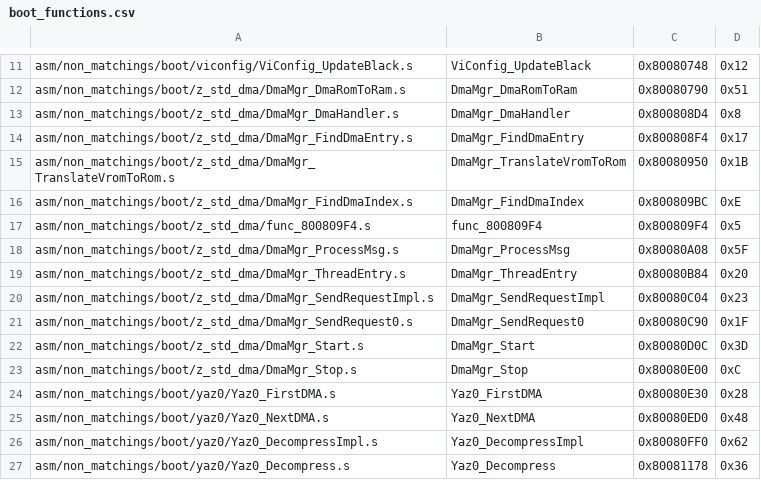
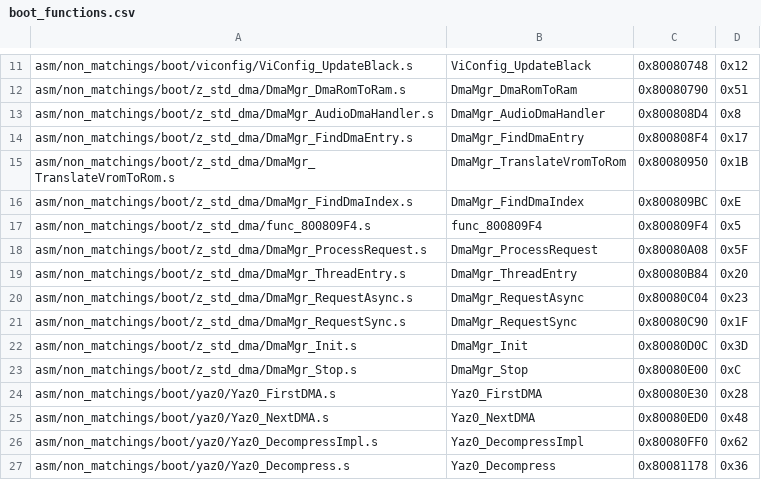
Before and after one commit to zeldaret/mm, a CSV file: tools/sizes/boot_functions.csv, drawn as a sheet; only a part is shown, gaps mark what is left out.

Commit message:
Dmadata Migration (#1526)
* Matching dmatable

* Generate NON_MATCHING dmadata

* Clean up dmamgr

* Format

* Ignore tools/buildtools/mkdmadata

* Warnings

* Use SYMS flag instead of segment name

* PR + more notes

* PR cleanups

```diff
--- a/tools/sizes/boot_functions.csv
+++ b/tools/sizes/boot_functions.csv
@@ -12,3 +12,3 @@ asm/non_matchings/boot/viconfig/ViConfig_UpdateBlack.s,ViConfig_UpdateBlack,0x80
 asm/non_matchings/boot/z_std_dma/DmaMgr_DmaRomToRam.s,DmaMgr_DmaRomToRam,0x80080790,0x51
-asm/non_matchings/boot/z_std_dma/DmaMgr_DmaHandler.s,DmaMgr_DmaHandler,0x800808D4,0x8
+asm/non_matchings/boot/z_std_dma/DmaMgr_AudioDmaHandler.s,DmaMgr_AudioDmaHandler,0x800808D4,0x8
 asm/non_matchings/boot/z_std_dma/DmaMgr_FindDmaEntry.s,DmaMgr_FindDmaEntry,0x800808F4,0x17
@@ -17,7 +17,7 @@ asm/non_matchings/boot/z_std_dma/DmaMgr_FindDmaIndex.s,DmaMgr_FindDmaIndex,0x800
 asm/non_matchings/boot/z_std_dma/func_800809F4.s,func_800809F4,0x800809F4,0x5
-asm/non_matchings/boot/z_std_dma/DmaMgr_ProcessMsg.s,DmaMgr_ProcessMsg,0x80080A08,0x5F
+asm/non_matchings/boot/z_std_dma/DmaMgr_ProcessRequest.s,DmaMgr_ProcessRequest,0x80080A08,0x5F
 asm/non_matchings/boot/z_std_dma/DmaMgr_ThreadEntry.s,DmaMgr_ThreadEntry,0x80080B84,0x20
-asm/non_matchings/boot/z_std_dma/DmaMgr_SendRequestImpl.s,DmaMgr_SendRequestImpl,0x80080C04,0x23
-asm/non_matchings/boot/z_std_dma/DmaMgr_SendRequest0.s,DmaMgr_SendRequest0,0x80080C90,0x1F
-asm/non_matchings/boot/z_std_dma/DmaMgr_Start.s,DmaMgr_Start,0x80080D0C,0x3D
+asm/non_matchings/boot/z_std_dma/DmaMgr_RequestAsync.s,DmaMgr_RequestAsync,0x80080C04,0x23
+asm/non_matchings/boot/z_std_dma/DmaMgr_RequestSync.s,DmaMgr_RequestSync,0x80080C90,0x1F
+asm/non_matchings/boot/z_std_dma/DmaMgr_Init.s,DmaMgr_Init,0x80080D0C,0x3D
 asm/non_matchings/boot/z_std_dma/DmaMgr_Stop.s,DmaMgr_Stop,0x80080E00,0xC
```
Also changed, not shown: 45 other files.
